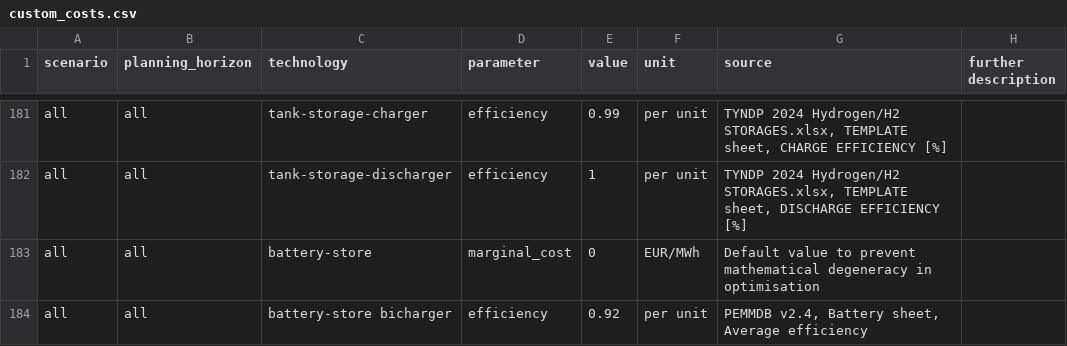
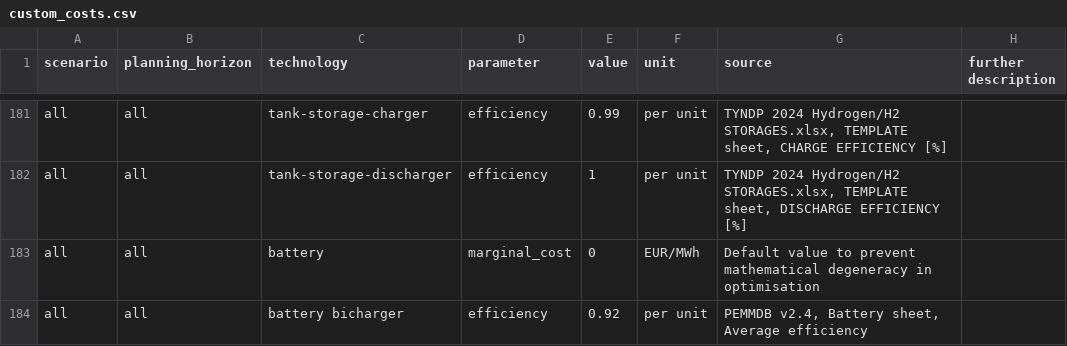
Before and after one commit to open-energy-transition/open-tyndp, a CSV file: data/custom_costs.csv, drawn as a sheet; only a part is shown, gaps mark what is left out.

Commit message:
refactor: fix naming convention in custom cost csv

```diff
--- a/data/custom_costs.csv
+++ b/data/custom_costs.csv
@@ -182,3 +182,3 @@ all,all,tank-storage-charger,efficiency,0.99,per unit,"TYNDP 2024 Hydrogen/H2 ST
 all,all,tank-storage-discharger,efficiency,1,per unit,"TYNDP 2024 Hydrogen/H2 STORAGES.xlsx, TEMPLATE sheet, DISCHARGE EFFICIENCY [%]",
-all,all,battery-store,marginal_cost,0,EUR/MWh,Default value to prevent mathematical degeneracy in optimisation,
-all,all,battery-store bicharger,efficiency,0.92,per unit,"PEMMDB v2.4, Battery sheet, Average efficiency",
+all,all,battery,marginal_cost,0,EUR/MWh,Default value to prevent mathematical degeneracy in optimisation,
+all,all,battery bicharger,efficiency,0.92,per unit,"PEMMDB v2.4, Battery sheet, Average efficiency",
```
